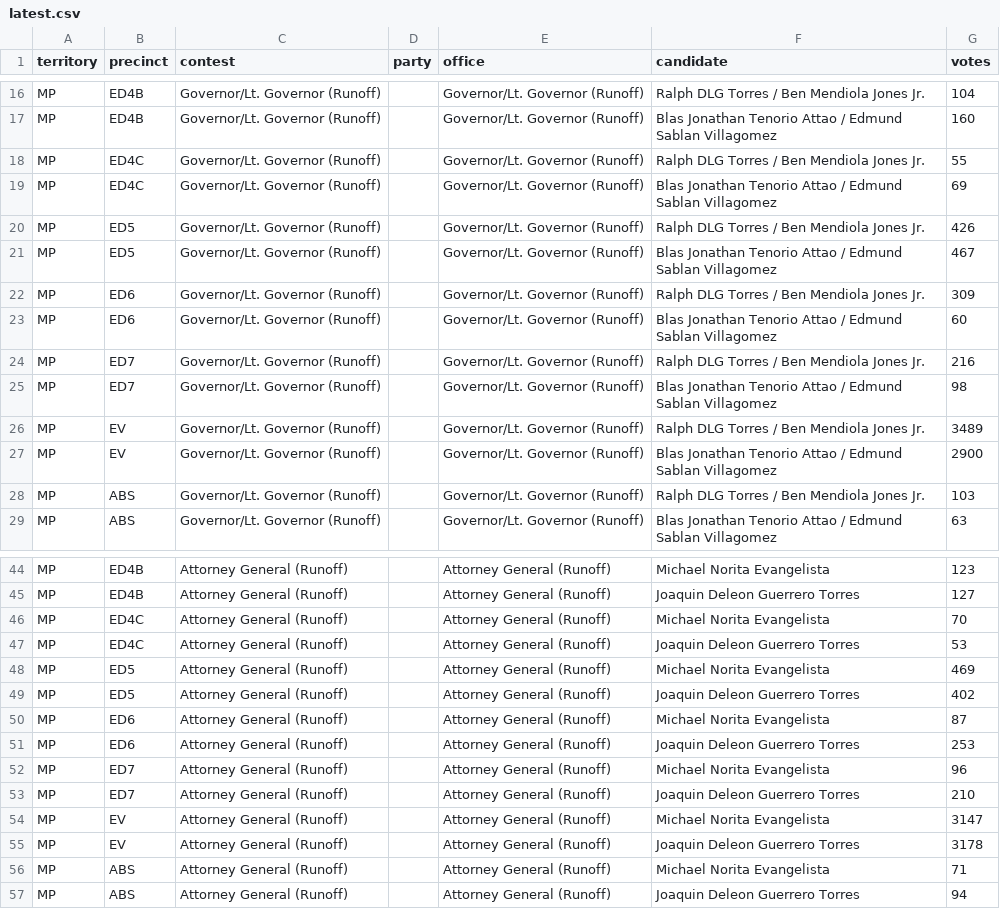
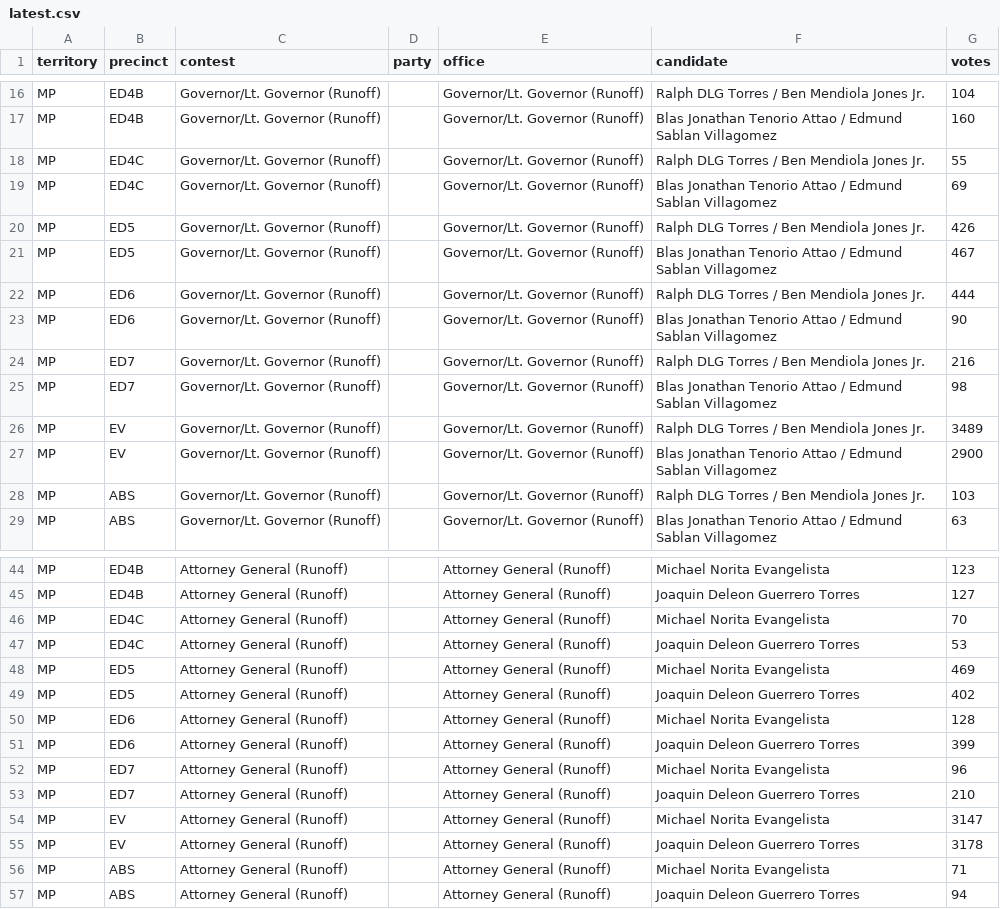
Before and after one commit to contextofislands/2026-territory-election-results, a CSV file: data/northern-mariana-islands/latest.csv, drawn as a sheet; only a part is shown, gaps mark what is left out.

Commit message:
Northern Mariana Islands: UNOFFICIAL report, read 2026-11-20T22:24:37.078Z

```diff
--- a/data/northern-mariana-islands/latest.csv
+++ b/data/northern-mariana-islands/latest.csv
@@ -21,4 +21,4 @@ MP,ED5,Governor/Lt. Governor (Runoff),,Governor/Lt. Governor (Runoff),Ralph DLG
 MP,ED5,Governor/Lt. Governor (Runoff),,Governor/Lt. Governor (Runoff),Blas Jonathan Tenorio Attao / Edmund Sablan Villagomez,467
-MP,ED6,Governor/Lt. Governor (Runoff),,Governor/Lt. Governor (Runoff),Ralph DLG Torres / Ben Mendiola Jones Jr.,309
-MP,ED6,Governor/Lt. Governor (Runoff),,Governor/Lt. Governor (Runoff),Blas Jonathan Tenorio Attao / Edmund Sablan Villagomez,60
+MP,ED6,Governor/Lt. Governor (Runoff),,Governor/Lt. Governor (Runoff),Ralph DLG Torres / Ben Mendiola Jones Jr.,444
+MP,ED6,Governor/Lt. Governor (Runoff),,Governor/Lt. Governor (Runoff),Blas Jonathan Tenorio Attao / Edmund Sablan Villagomez,90
 MP,ED7,Governor/Lt. Governor (Runoff),,Governor/Lt. Governor (Runoff),Ralph DLG Torres / Ben Mendiola Jones Jr.,216
@@ -49,4 +49,4 @@ MP,ED5,Attorney General (Runoff),,Attorney General (Runoff),Michael Norita Evang
 MP,ED5,Attorney General (Runoff),,Attorney General (Runoff),Joaquin Deleon Guerrero Torres,402
-MP,ED6,Attorney General (Runoff),,Attorney General (Runoff),Michael Norita Evangelista,87
-MP,ED6,Attorney General (Runoff),,Attorney General (Runoff),Joaquin Deleon Guerrero Torres,253
+MP,ED6,Attorney General (Runoff),,Attorney General (Runoff),Michael Norita Evangelista,128
+MP,ED6,Attorney General (Runoff),,Attorney General (Runoff),Joaquin Deleon Guerrero Torres,399
 MP,ED7,Attorney General (Runoff),,Attorney General (Runoff),Michael Norita Evangelista,96
```
